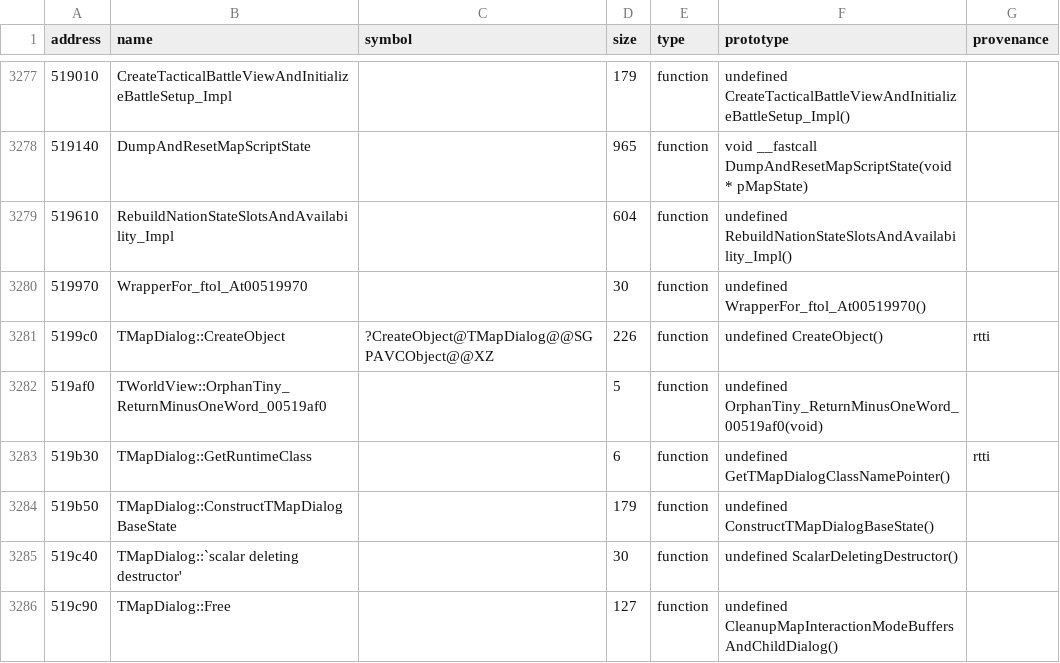
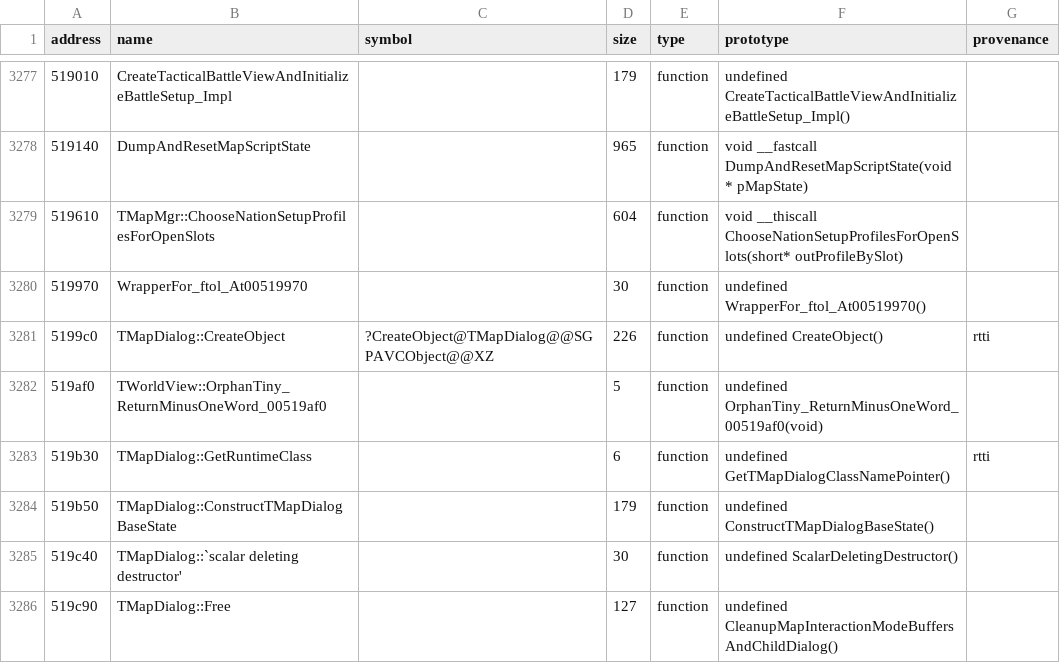
Before and after one commit to agluszak/imperialism-decomp, a CSV file: config/symbols.csv, drawn as a sheet; only a part is shown, gaps mark what is left out.

```diff
--- a/config/symbols.csv
+++ b/config/symbols.csv
@@ -3278,3 +3278,3 @@ address|name|symbol|size|type|prototype|provenance
 519140|DumpAndResetMapScriptState||965|function|void __fastcall DumpAndResetMapScriptState(void * pMapState)|
-519610|RebuildNationStateSlotsAndAvailability_Impl||604|function|undefined RebuildNationStateSlotsAndAvailability_Impl()|
+519610|TMapMgr::ChooseNationSetupProfilesForOpenSlots||604|function|void __thiscall ChooseNationSetupProfilesForOpenSlots(short* outProfileBySlot)|
 519970|WrapperFor_ftol_At00519970||30|function|undefined WrapperFor_ftol_At00519970()|
```
Also changed, not shown: config/function_name_overrides.csv, config/function_ownership.csv, 3 other files.
